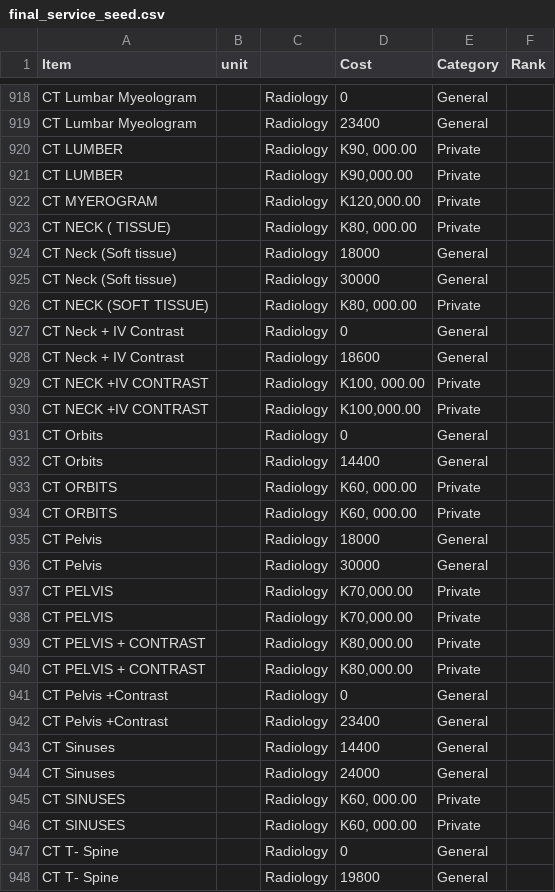
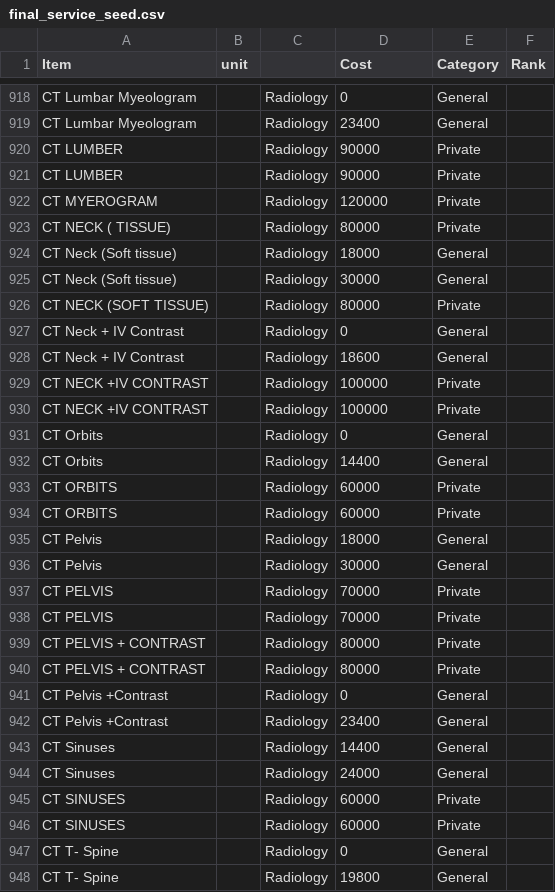
Before and after one commit to BaobabHealthTrust/Billing-3.0, a CSV file: db/final_service_seed.csv, drawn as a sheet; only a part is shown, gaps mark what is left out; the diff covers the shown part only.

Commit message:
Improved ranking of services

```diff
--- a/db/final_service_seed.csv
+++ b/db/final_service_seed.csv
@@ -919,23 +919,23 @@ CT Lumbar Myeologram,,Radiology,0,General,
 CT Lumbar Myeologram,,Radiology,23400,General,
-CT LUMBER ,,Radiology,"K90, 000.00",Private,
-CT LUMBER ,,Radiology,"K90,000.00",Private,
-CT MYEROGRAM ,,Radiology,"K120,000.00",Private,
-CT NECK ( TISSUE),,Radiology,"K80, 000.00",Private,
+CT LUMBER ,,Radiology,90000,Private,
+CT LUMBER ,,Radiology,90000,Private,
+CT MYEROGRAM ,,Radiology,120000,Private,
+CT NECK ( TISSUE),,Radiology,80000,Private,
 CT Neck (Soft tissue),,Radiology,18000,General,
 CT Neck (Soft tissue),,Radiology,30000,General,
-CT NECK (SOFT TISSUE),,Radiology,"K80, 000.00",Private,
+CT NECK (SOFT TISSUE),,Radiology,80000,Private,
 CT Neck + IV Contrast,,Radiology,0,General,
 CT Neck + IV Contrast,,Radiology,18600,General,
-CT NECK +IV CONTRAST,,Radiology,"K100, 000.00",Private,
-CT NECK +IV CONTRAST,,Radiology,"K100,000.00",Private,
+CT NECK +IV CONTRAST,,Radiology,100000,Private,
+CT NECK +IV CONTRAST,,Radiology,100000,Private,
 CT Orbits,,Radiology,0,General,
 CT Orbits,,Radiology,14400,General,
-CT ORBITS,,Radiology,"K60, 000.00",Private,
-CT ORBITS,,Radiology,"K60, 000.00",Private,
+CT ORBITS,,Radiology,60000,Private,
+CT ORBITS,,Radiology,60000,Private,
 CT Pelvis,,Radiology,18000,General,
 CT Pelvis,,Radiology,30000,General,
-CT PELVIS,,Radiology,"K70,000.00",Private,
-CT PELVIS,,Radiology,"K70,000.00",Private,
-CT PELVIS + CONTRAST,,Radiology,"K80,000.00",Private,
-CT PELVIS + CONTRAST,,Radiology,"K80,000.00",Private,
+CT PELVIS,,Radiology,70000,Private,
+CT PELVIS,,Radiology,70000,Private,
+CT PELVIS + CONTRAST,,Radiology,80000,Private,
+CT PELVIS + CONTRAST,,Radiology,80000,Private,
 CT Pelvis +Contrast,,Radiology,0,General,
@@ -944,4 +944,4 @@ CT Sinuses,,Radiology,14400,General,
 CT Sinuses,,Radiology,24000,General,
-CT SINUSES,,Radiology,"K60, 000.00",Private,
-CT SINUSES,,Radiology,"K60, 000.00",Private,
+CT SINUSES,,Radiology,60000,Private,
+CT SINUSES,,Radiology,60000,Private,
 CT T- Spine,,Radiology,0,General,
```
Also changed, not shown: 53 edited cells elsewhere in this file.
